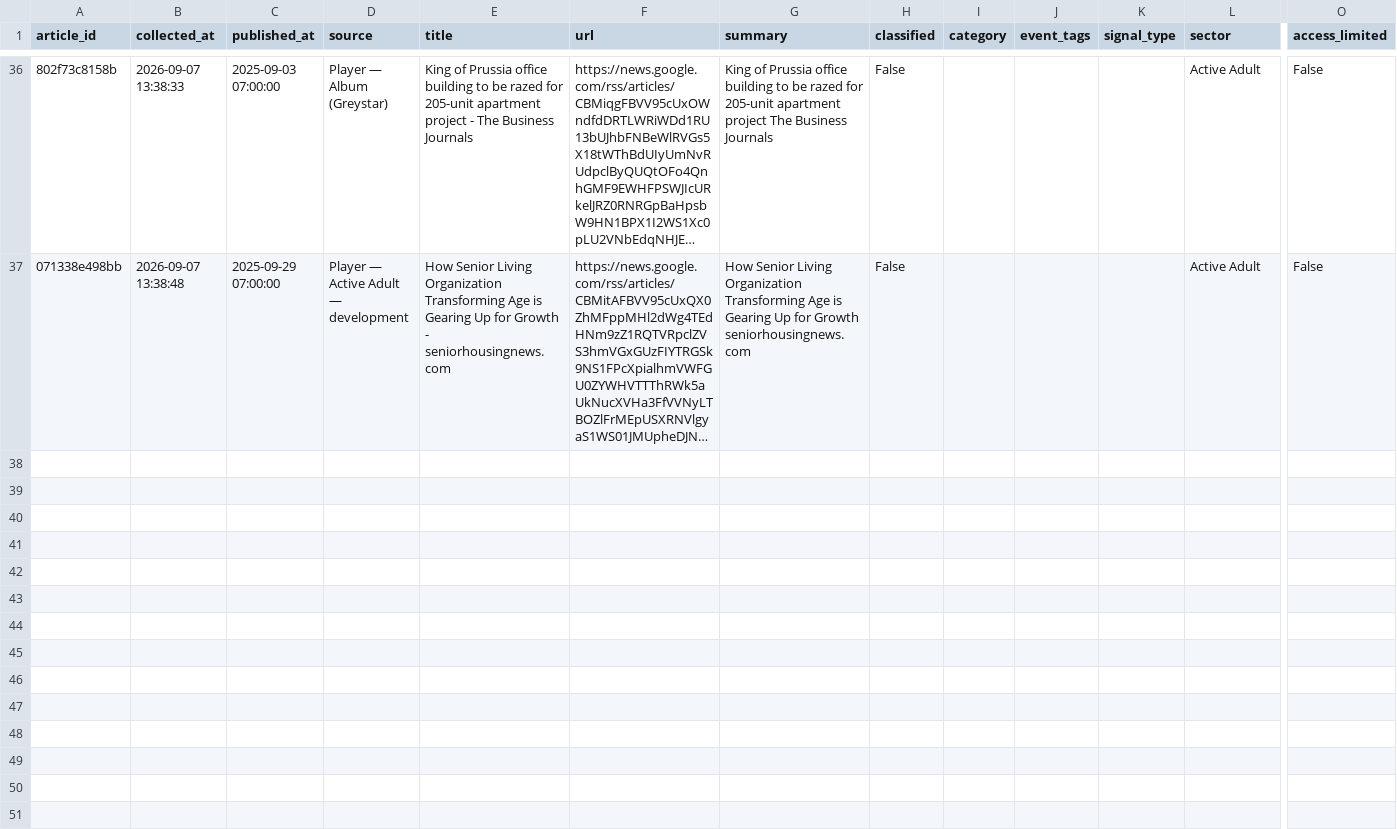
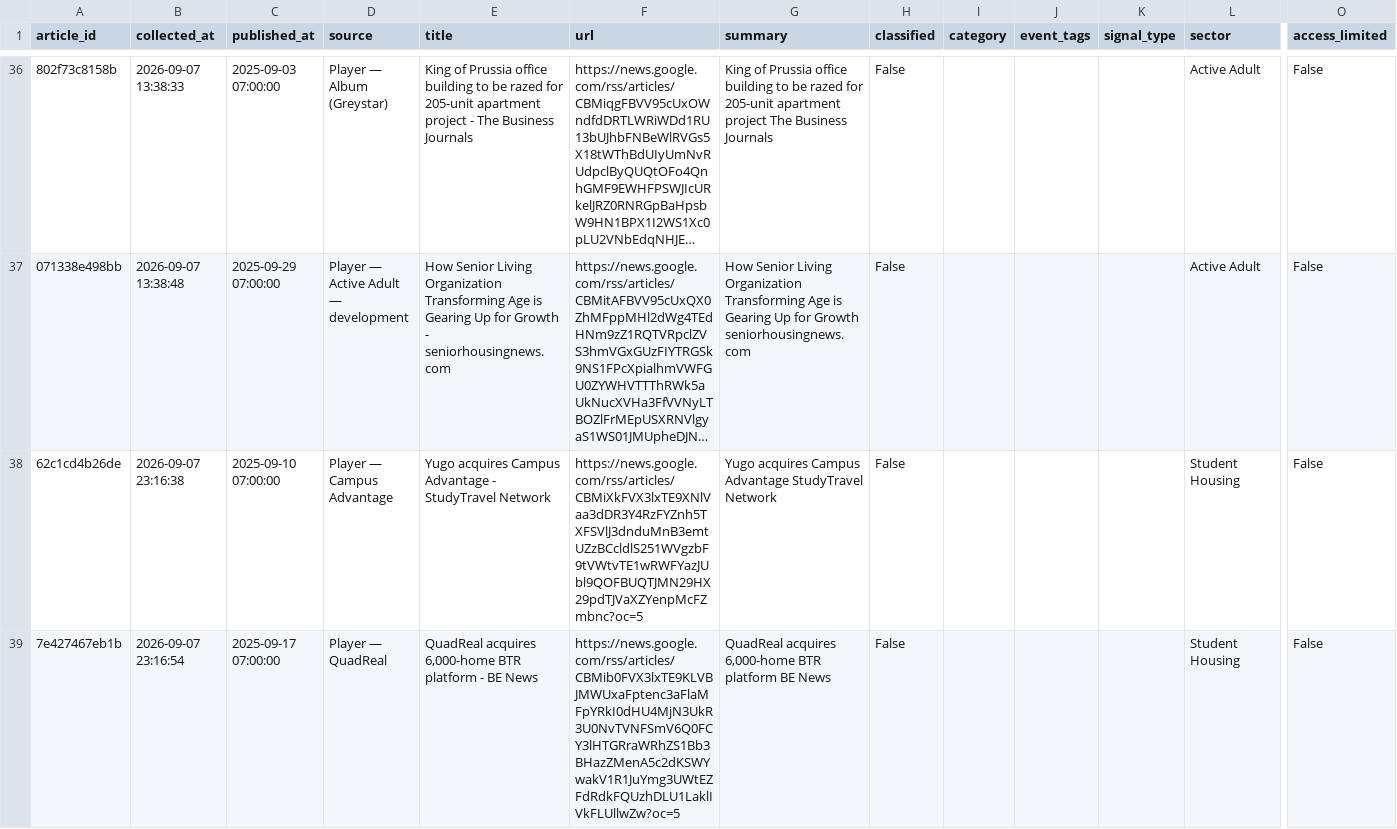
Before and after one commit to jaehongbr-Coding/us-residential-v2, a CSV file: archive/2025-09.csv, drawn as a sheet; only a part is shown, gaps mark what is left out; long unchanged cells end in …; rows hold the shown columns only; the diff covers the shown part only; the diff names each change by its address in the sheet, - before the commit and + after, or states it on an @@ line.

```diff
--- a/archive/2025-09.csv
+++ b/archive/2025-09.csv
+row 38: 62c1cd4b26de | 2026-09-07 23:16:38 | 2025-09-10 07:00:00 | Player — Campus Advantage | Yugo acquires Campus Advantage - StudyTravel Network | https://news.google.com/rss/articles/CBMiXkFVX3lxTE9XNlVaa3dDR3Y4RzFYZnh5TXFSVlJ3dnduMnB3emtUZzBCcldlS251WVgzbF9tVWtvTE1wRWFYazJUbl9QOFBUQTJMN29HX29pdTJVaXZYenpMcFZmbnc?oc=5 | Yugo acquires Campus Advantage StudyTravel Network | False |  |  |  | Student Housing | False
+row 39: 7e427467eb1b | 2026-09-07 23:16:54 | 2025-09-17 07:00:00 | Player — QuadReal | QuadReal acquires 6,000-home BTR platform - BE News | https://news.google.com/rss/articles/CBMib0FVX3lxTE9KLVBJMWUxaFptenc3aFlaMFpYRkI0dHU4MjN3UkR3U0NvTVNFSmV6Q0FCY3lHTGRraWRhZS1Bb3BHazZMenA5c2dKSWYwakV1R1JuYmg3UWtEZFdRdkFQUzhDLU1LaklIVkFLUllwZw?oc=5 | QuadReal acquires 6,000-home BTR platform BE News | False |  |  |  | Student Housing | False
```
Also changed, not shown: 2 added rows elsewhere in this file, archive/2025-03.csv, archive/2025-04.csv, 17 other files.
